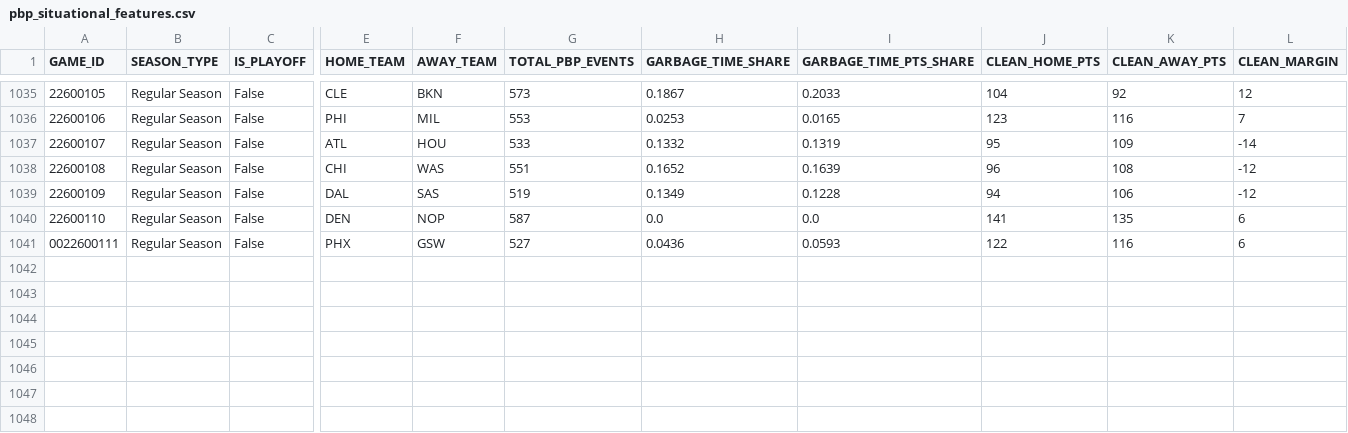
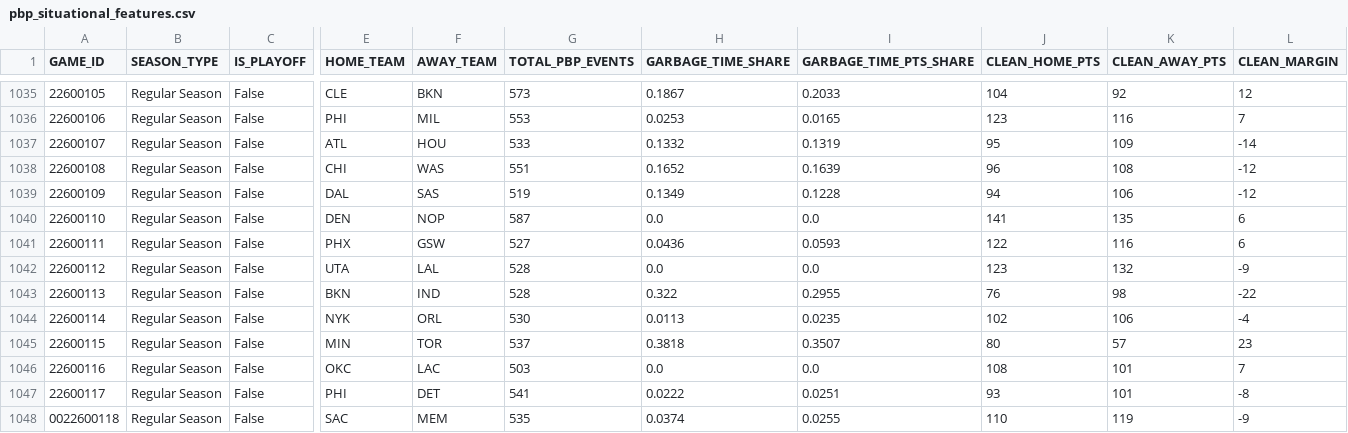
Before and after one commit to Shyesilbas/nbaModelApp, a CSV file: data/training/pbp_situational_features.csv, drawn as a sheet; only a part is shown, gaps mark what is left out; rows hold the shown columns only; the diff names each change by its address in the sheet, - before the commit and + after, or states it on an @@ line.

```diff
--- a/data/training/pbp_situational_features.csv
+++ b/data/training/pbp_situational_features.csv
-A1041 (GAME_ID): 0022600111
+A1041 (GAME_ID): 22600111
+row 1042: 22600112 | Regular Season | False | UTA | LAL | 528 | 0.0 | 0.0 | 123 | 132 | -9
+row 1043: 22600113 | Regular Season | False | BKN | IND | 528 | 0.322 | 0.2955 | 76 | 98 | -22
+row 1044: 22600114 | Regular Season | False | NYK | ORL | 530 | 0.0113 | 0.0235 | 102 | 106 | -4
+row 1045: 22600115 | Regular Season | False | MIN | TOR | 537 | 0.3818 | 0.3507 | 80 | 57 | 23
+row 1046: 22600116 | Regular Season | False | OKC | LAC | 503 | 0.0 | 0.0 | 108 | 101 | 7
+row 1047: 22600117 | Regular Season | False | PHI | DET | 541 | 0.0222 | 0.0251 | 93 | 101 | -8
+row 1048: 0022600118 | Regular Season | False | SAC | MEM | 535 | 0.0374 | 0.0255 | 110 | 119 | -9
```
Also changed, not shown: data/season=2026-27/analysis/team_rosters_live.csv, data/season=2026-27/processed/game_results.csv, 3 other files.
